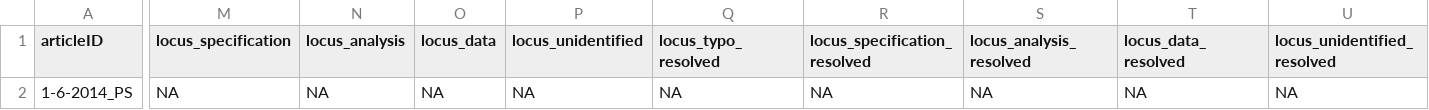
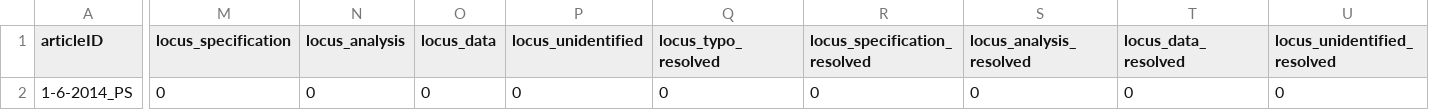
Before and after one commit to METRICS-CARPS/CARPS_1-6-2014_PS, a CSV file: finalReportExtras.csv, drawn as a sheet; only a part is shown, gaps mark what is left out; the diff names each change by its address in the sheet, - before the commit and + after, or states it on an @@ line.

Commit message:
Update finalReportExtras.csv
corrected NAs to zeros

```diff
--- a/finalReportExtras.csv
+++ b/finalReportExtras.csv
-M2 (locus_specification): NA
+M2 (locus_specification): 0
-N2 (locus_analysis): NA
+N2 (locus_analysis): 0
-O2 (locus_data): NA
+O2 (locus_data): 0
-P2 (locus_unidentified): NA
+P2 (locus_unidentified): 0
-Q2 (locus_typo_resolved): NA
+Q2 (locus_typo_resolved): 0
-R2 (locus_specification_resolved): NA
+R2 (locus_specification_resolved): 0
-S2 (locus_analysis_resolved): NA
+S2 (locus_analysis_resolved): 0
-T2 (locus_data_resolved): NA
+T2 (locus_data_resolved): 0
-U2 (locus_unidentified_resolved): NA
+U2 (locus_unidentified_resolved): 0
```
